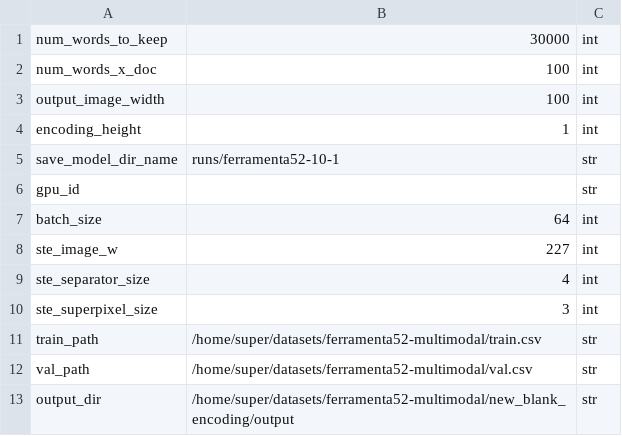
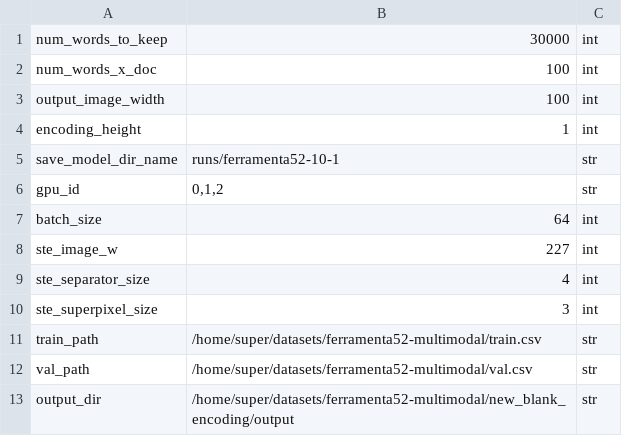
Before and after one commit to artelab/Multi-modal-classification, a CSV file: extraction_flags.csv, drawn as a sheet.

Commit message:
* refactoring of the extraction phase

```diff
--- a/extraction_flags.csv
+++ b/extraction_flags.csv
@@ -5,3 +5,3 @@ encoding_height;1;int
 save_model_dir_name;runs/ferramenta52-10-1;str
-gpu_id;;str
+gpu_id;0,1,2;str
 batch_size;64;int
```
Also changed, not shown: 5 other files.
